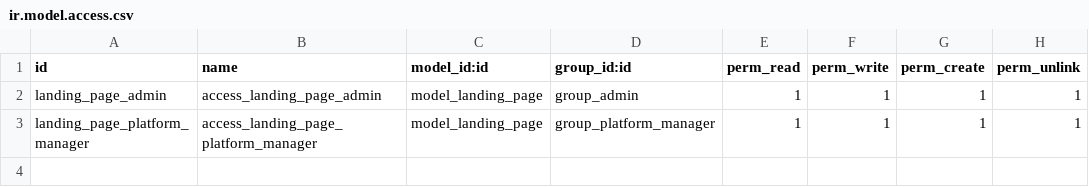
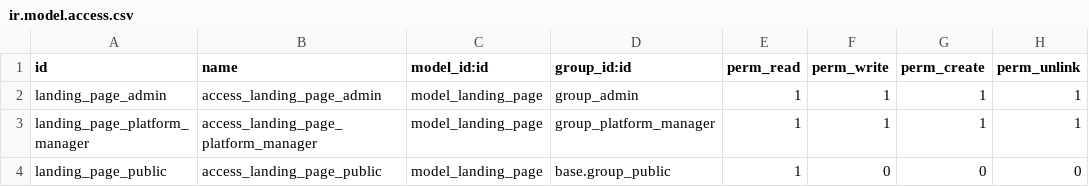
Before and after one commit to somcomunitats-coop/odoo-ec, a CSV file: energy_communities/security/ir.model.access.csv, drawn as a sheet.

Commit message:
enable images as upload images on landing

```diff
--- a/energy_communities/security/ir.model.access.csv
+++ b/energy_communities/security/ir.model.access.csv
@@ -3 +3,2 @@ landing_page_admin,access_landing_page_admin,model_landing_page,group_admin,1,1,
 landing_page_platform_manager,access_landing_page_platform_manager,model_landing_page,group_platform_manager,1,1,1,1
+landing_page_public,access_landing_page_public,model_landing_page,base.group_public,1,0,0,0
```
Also changed, not shown: 4 other files.
